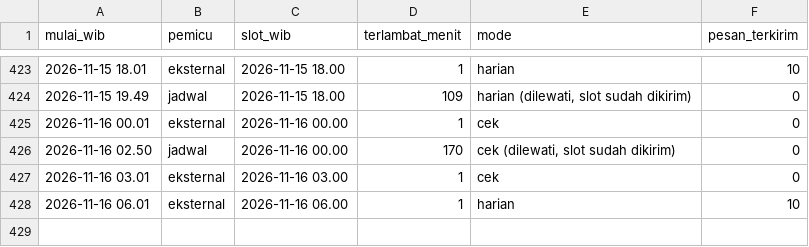
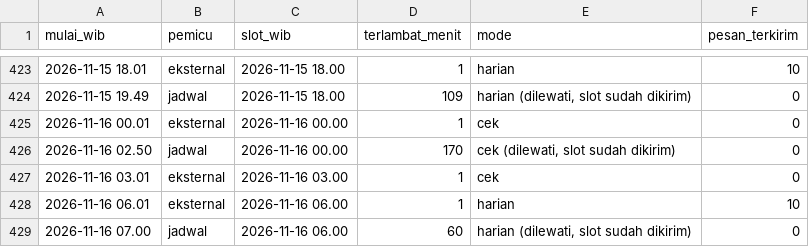
Before and after one commit to alihabiebie/JagaUdaraBot, a CSV file: jaga-udara-bot/state/log-jadwal.csv, drawn as a sheet; only a part is shown, gaps mark what is left out; the diff names each change by its address in the sheet, - before the commit and + after, or states it on an @@ line.

Commit message:
Arsip 2026-11-16 07.00 WIB

```diff
--- a/jaga-udara-bot/state/log-jadwal.csv
+++ b/jaga-udara-bot/state/log-jadwal.csv
+row 429: 2026-11-16 07.00 | jadwal | 2026-11-16 06.00 | 60 | harian (dilewati, slot sudah dikirim) | 0
```
